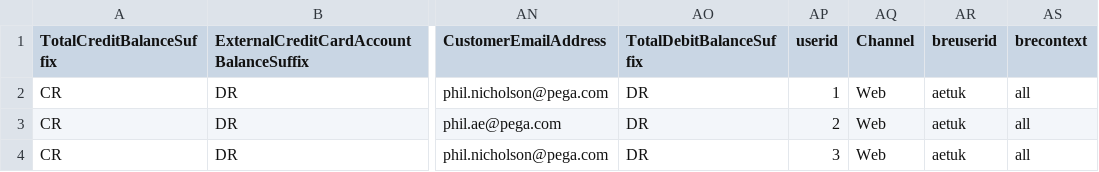
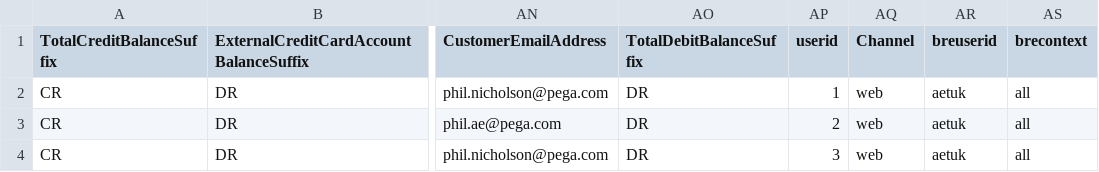
Before and after one commit to aetuk/Http-loader-scenarios, a CSV file: GetNextBestContent.csv, drawn as a sheet; only a part is shown, gaps mark what is left out; the diff names each change by its address in the sheet, - before the commit and + after, or states it on an @@ line.

Commit message:
Update GetNextBestContent.csv
Web to web

```diff
--- a/GetNextBestContent.csv
+++ b/GetNextBestContent.csv
-AQ2:AQ4 (Channel): Web
+AQ2:AQ4 (Channel): web
```
